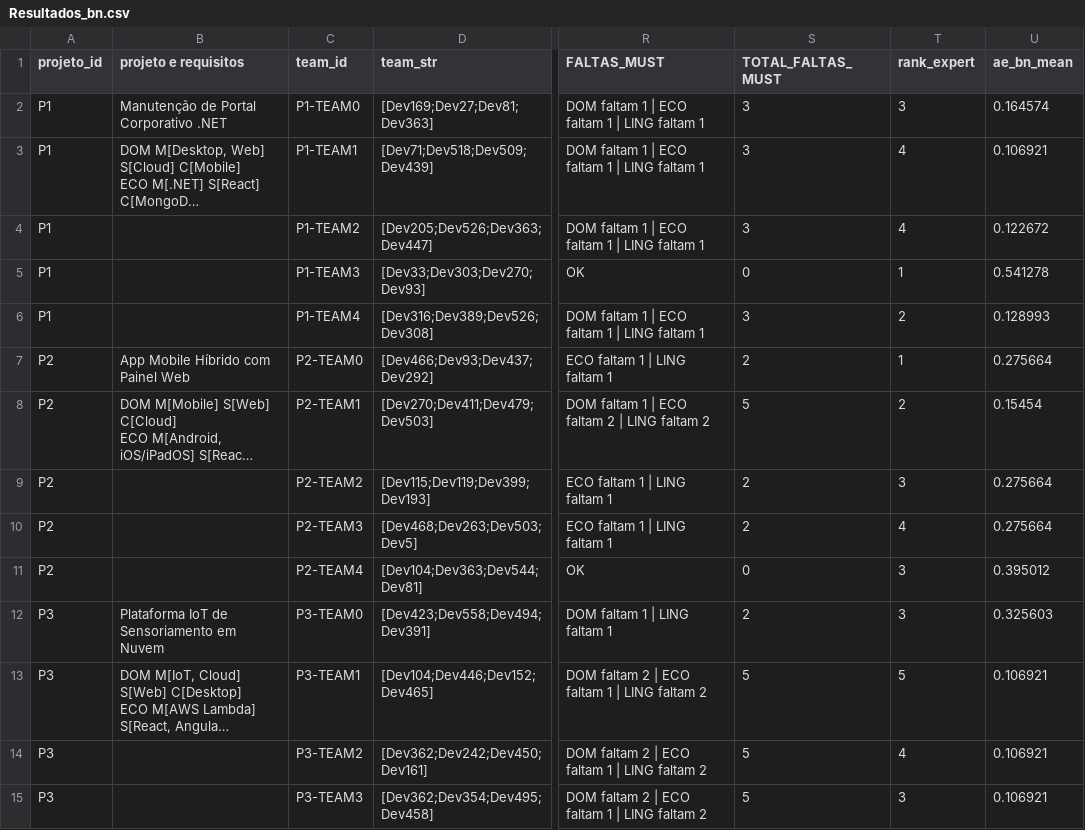
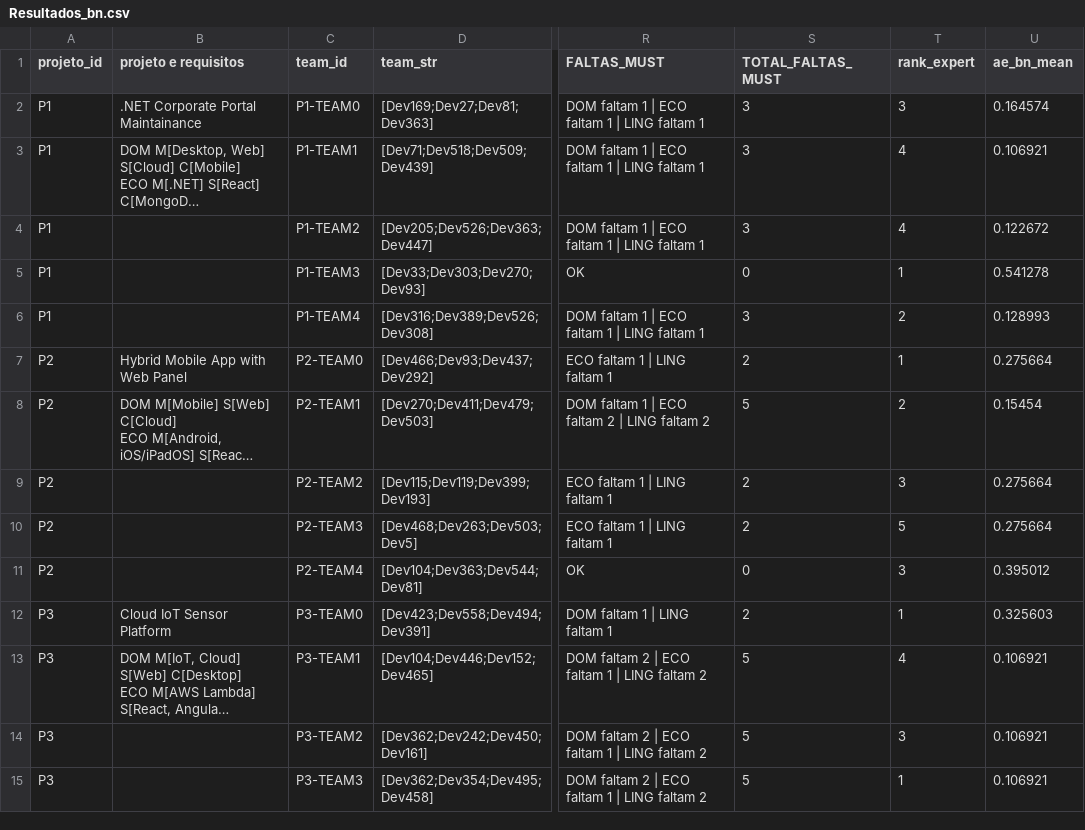
Before and after one commit to Felipeomc/dashboard_teams, a CSV file: Resultados_bn.csv, drawn as a sheet; only a part is shown, gaps mark what is left out; long unchanged cells end in …; the diff covers the shown part only; the diff names each change by its address in the sheet, - before the commit and + after, or states it on an @@ line.

Commit message:
Update Resultados_bn.csv

```diff
--- a/Resultados_bn.csv
+++ b/Resultados_bn.csv
-B2 (projeto e requisitos): Manutenção de Portal Corporativo .NET
+B2 (projeto e requisitos): .NET Corporate Portal Maintainance
-B7 (projeto e requisitos): App Mobile Híbrido com Painel Web
+B7 (projeto e requisitos): Hybrid Mobile App with Web Panel
-T10 (rank_expert): 4
+T10 (rank_expert): 5
-B12 (projeto e requisitos): Plataforma IoT de Sensoriamento em Nuvem
+B12 (projeto e requisitos): Cloud IoT Sensor Platform
-T12 (rank_expert): 3
+T12 (rank_expert): 1
-T13 (rank_expert): 5
+T13 (rank_expert): 4
-T14 (rank_expert): 4
+T14 (rank_expert): 3
-T15 (rank_expert): 3
+T15 (rank_expert): 1
```
Also changed, not shown: 9 edited cells elsewhere in this file.
